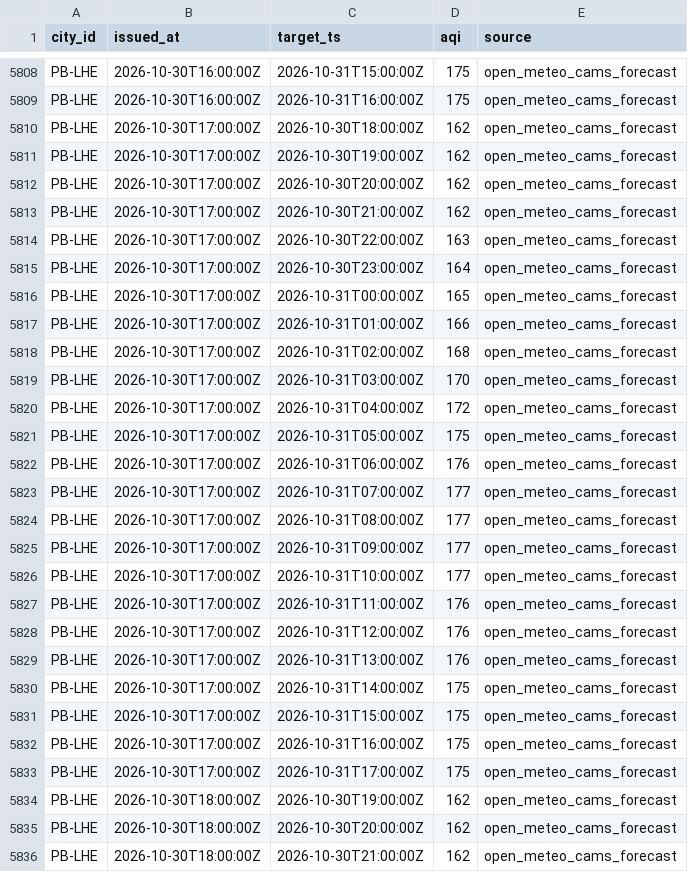
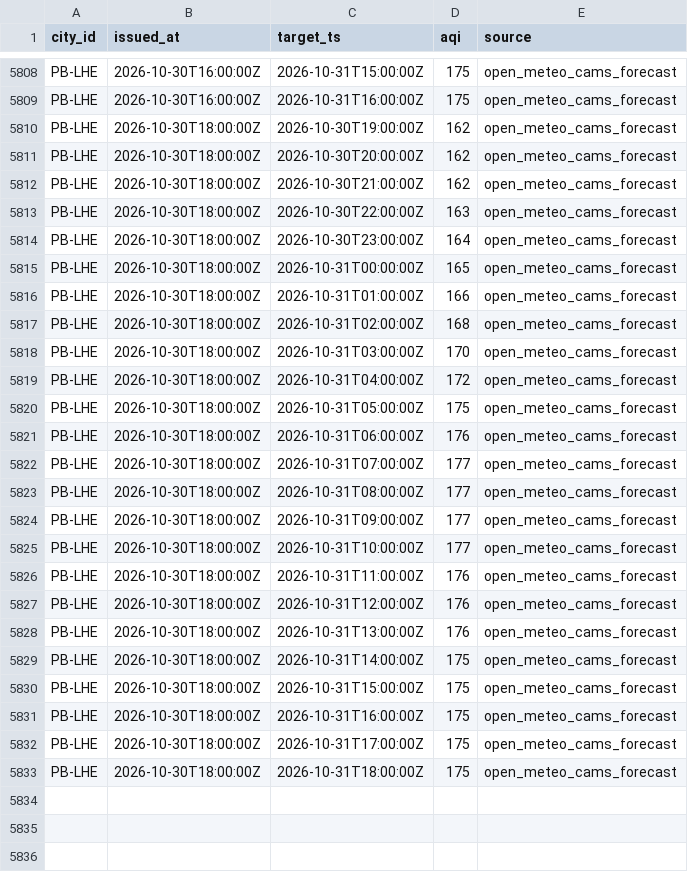
Before and after one commit to Xftab/airlume, a CSV file: data/archive/forecasts/open_meteo_cams_forecast/2026-10.csv, drawn as a sheet; only a part is shown, gaps mark what is left out; the shorter side is filled out with more unchanged rows.

Commit message:
data hourly collection from laptop

```diff
--- a/data/archive/forecasts/open_meteo_cams_forecast/2026-10.csv
+++ b/data/archive/forecasts/open_meteo_cams_forecast/2026-10.csv
@@ -5809,26 +5809,2 @@ PB-LHE,2026-10-30T16:00:00Z,2026-10-31T15:00:00Z,175,open_meteo_cams_forecast
 PB-LHE,2026-10-30T16:00:00Z,2026-10-31T16:00:00Z,175,open_meteo_cams_forecast
-PB-LHE,2026-10-30T17:00:00Z,2026-10-30T18:00:00Z,162,open_meteo_cams_forecast
-PB-LHE,2026-10-30T17:00:00Z,2026-10-30T19:00:00Z,162,open_meteo_cams_forecast
-PB-LHE,2026-10-30T17:00:00Z,2026-10-30T20:00:00Z,162,open_meteo_cams_forecast
-PB-LHE,2026-10-30T17:00:00Z,2026-10-30T21:00:00Z,162,open_meteo_cams_forecast
-PB-LHE,2026-10-30T17:00:00Z,2026-10-30T22:00:00Z,163,open_meteo_cams_forecast
-PB-LHE,2026-10-30T17:00:00Z,2026-10-30T23:00:00Z,164,open_meteo_cams_forecast
-PB-LHE,2026-10-30T17:00:00Z,2026-10-31T00:00:00Z,165,open_meteo_cams_forecast
-PB-LHE,2026-10-30T17:00:00Z,2026-10-31T01:00:00Z,166,open_meteo_cams_forecast
-PB-LHE,2026-10-30T17:00:00Z,2026-10-31T02:00:00Z,168,open_meteo_cams_forecast
-PB-LHE,2026-10-30T17:00:00Z,2026-10-31T03:00:00Z,170,open_meteo_cams_forecast
-PB-LHE,2026-10-30T17:00:00Z,2026-10-31T04:00:00Z,172,open_meteo_cams_forecast
-PB-LHE,2026-10-30T17:00:00Z,2026-10-31T05:00:00Z,175,open_meteo_cams_forecast
-PB-LHE,2026-10-30T17:00:00Z,2026-10-31T06:00:00Z,176,open_meteo_cams_forecast
-PB-LHE,2026-10-30T17:00:00Z,2026-10-31T07:00:00Z,177,open_meteo_cams_forecast
-PB-LHE,2026-10-30T17:00:00Z,2026-10-31T08:00:00Z,177,open_meteo_cams_forecast
-PB-LHE,2026-10-30T17:00:00Z,2026-10-31T09:00:00Z,177,open_meteo_cams_forecast
-PB-LHE,2026-10-30T17:00:00Z,2026-10-31T10:00:00Z,177,open_meteo_cams_forecast
-PB-LHE,2026-10-30T17:00:00Z,2026-10-31T11:00:00Z,176,open_meteo_cams_forecast
-PB-LHE,2026-10-30T17:00:00Z,2026-10-31T12:00:00Z,176,open_meteo_cams_forecast
-PB-LHE,2026-10-30T17:00:00Z,2026-10-31T13:00:00Z,176,open_meteo_cams_forecast
-PB-LHE,2026-10-30T17:00:00Z,2026-10-31T14:00:00Z,175,open_meteo_cams_forecast
-PB-LHE,2026-10-30T17:00:00Z,2026-10-31T15:00:00Z,175,open_meteo_cams_forecast
-PB-LHE,2026-10-30T17:00:00Z,2026-10-31T16:00:00Z,175,open_meteo_cams_forecast
-PB-LHE,2026-10-30T17:00:00Z,2026-10-31T17:00:00Z,175,open_meteo_cams_forecast
 PB-LHE,2026-10-30T18:00:00Z,2026-10-30T19:00:00Z,162,open_meteo_cams_forecast
```
Also changed, not shown: data/archive/city_hourly/punjab_epa/2026-10.csv, data/archive/forecasts/punjab_epa_forecast/2026-10.csv, 1 other file.
